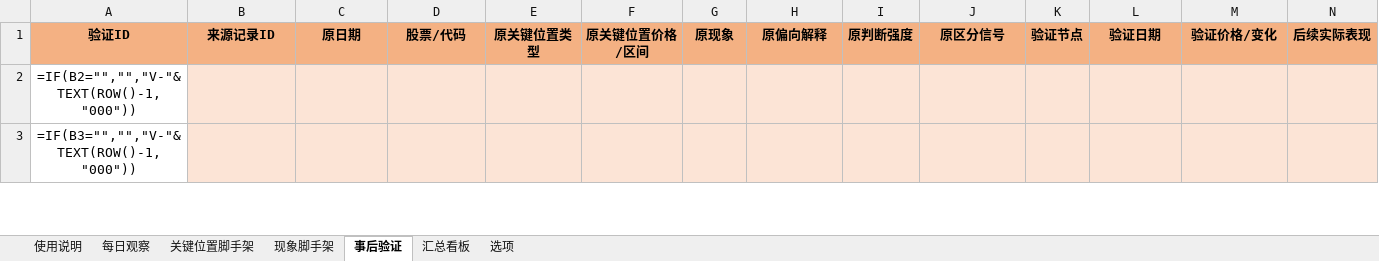
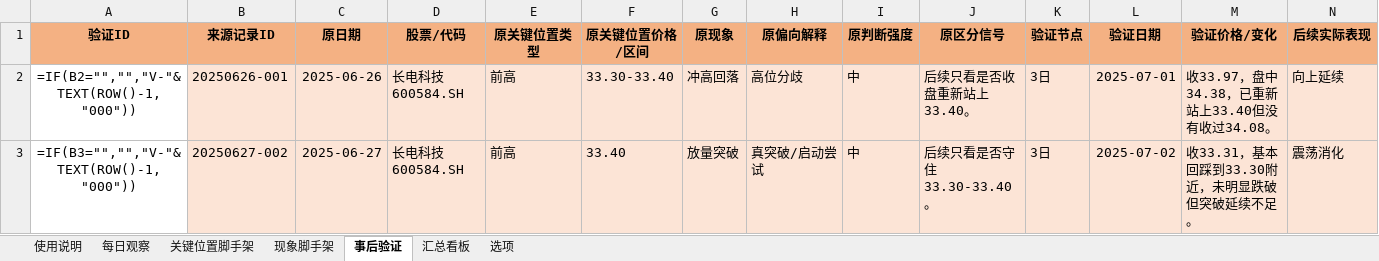
Before and after one commit to yooner/learn_socks, an Excel workbook: stock_review_template.xlsx, sheet 事后验证, drawn as a sheet; only a part is shown; values as stored, in another font and other column widths than the file's, no borders; formulas without a stored value are shown as written; conditional formats not drawn; the diff covers the shown part only; the diff names each change by its address in the sheet, - before the commit and + after, or states it on an @@ line.

```diff
--- a/stock_review_template.xlsx (sheet 事后验证)
+++ b/stock_review_template.xlsx (sheet 事后验证)
-B2 (来源记录ID): (empty)
+B2 (来源记录ID): 20250626-001
-C2 (原日期): (empty)
+C2 (原日期): 2025-06-26
-D2:D3 (股票/代码): (empty)
+D2:D3 (股票/代码): 长电科技 600584.SH
-E2:E3 (原关键位置类型): (empty)
+E2:E3 (原关键位置类型): 前高
-F2 (原关键位置价格/区间): (empty)
+F2 (原关键位置价格/区间): 33.30-33.40
-G2 (原现象): (empty)
+G2 (原现象): 冲高回落
-H2 (原偏向解释): (empty)
+H2 (原偏向解释): 高位分歧
-I2:I3 (原判断强度): (empty)
+I2:I3 (原判断强度): 中
-J2 (原区分信号): (empty)
+J2 (原区分信号): 后续只看是否收盘重新站上33.40。
-K2:K3 (验证节点): (empty)
+K2:K3 (验证节点): 3日
-L2 (验证日期): (empty)
+L2 (验证日期): 2025-07-01
-M2 (验证价格/变化): (empty)
+M2 (验证价格/变化): 收33.97，盘中34.38，已重新站上33.40但没有收过34.08。
-N2 (后续实际表现): (empty)
+N2 (后续实际表现): 向上延续
-B3 (来源记录ID): (empty)
+B3 (来源记录ID): 20250627-002
-C3 (原日期): (empty)
+C3 (原日期): 2025-06-27
-F3 (原关键位置价格/区间): (empty)
+F3 (原关键位置价格/区间): 33.40
-G3 (原现象): (empty)
+G3 (原现象): 放量突破
-H3 (原偏向解释): (empty)
+H3 (原偏向解释): 真突破/启动尝试
-J3 (原区分信号): (empty)
+J3 (原区分信号): 后续只看是否守住33.30-33.40。
-L3 (验证日期): (empty)
+L3 (验证日期): 2025-07-02
-M3 (验证价格/变化): (empty)
+M3 (验证价格/变化): 收33.31，基本回踩到33.30附近，未明显跌破但突破延续不足。
-N3 (后续实际表现): (empty)
+N3 (后续实际表现): 震荡消化
```
Also changed, not shown: 128 edited cells and cell formats elsewhere in this sheet, sheet 每日观察, sheet 使用说明.
